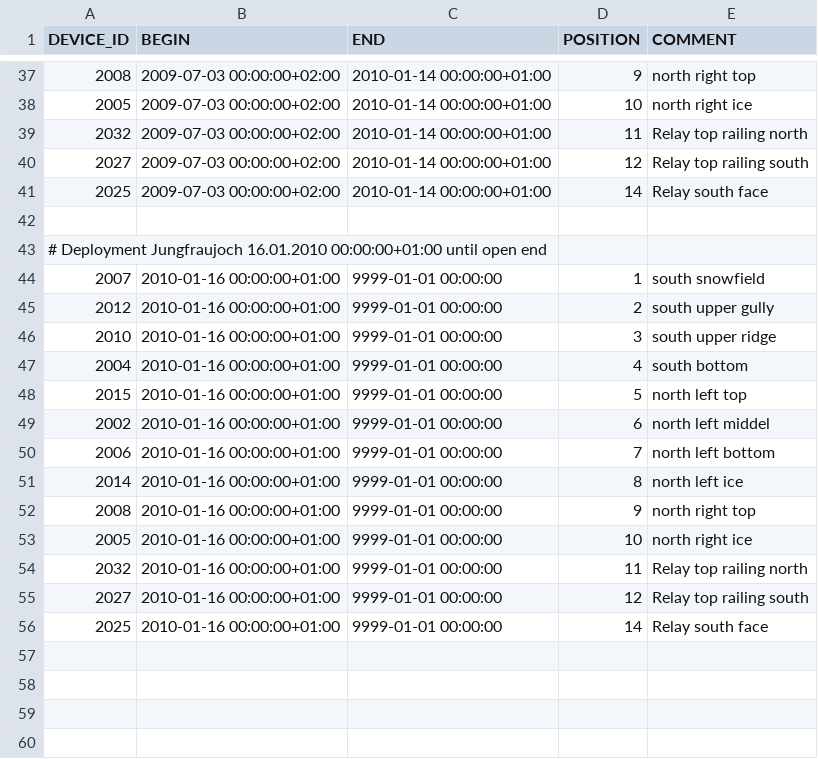
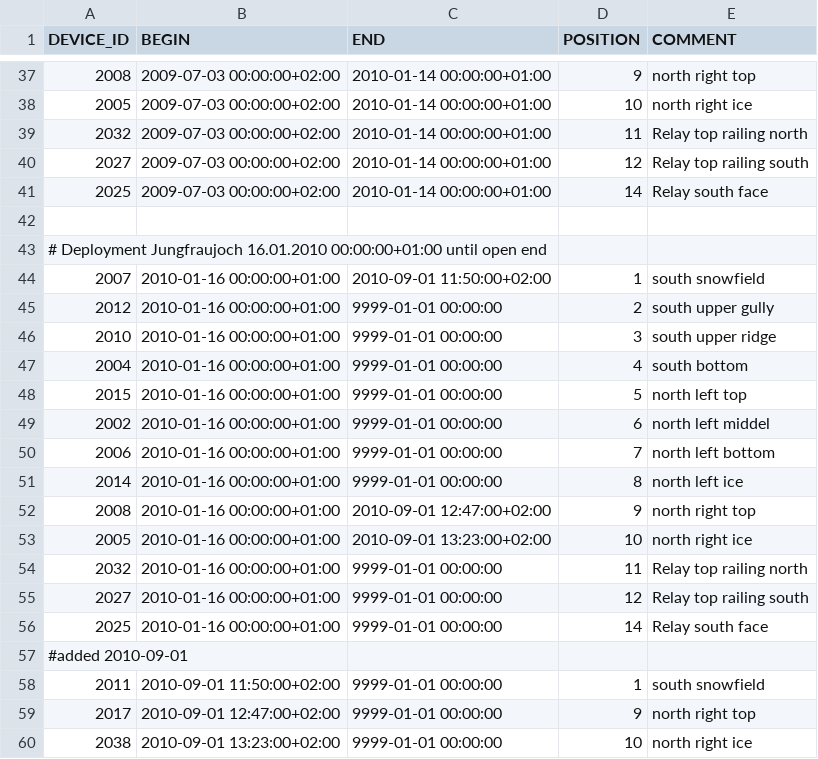
Before and after one commit to LSIR/gsn, a CSV file: gsn/conf/permasense/jungfraujoch-positionmapping.csv, drawn as a sheet; only a part is shown, gaps mark what is left out.

Commit message:
update position mapping

```diff
--- a/gsn/conf/permasense/jungfraujoch-positionmapping.csv
+++ b/gsn/conf/permasense/jungfraujoch-positionmapping.csv
@@ -43,3 +43,3 @@
 # Deployment Jungfraujoch 16.01.2010 00:00:00+01:00 until open end
-"2007","2010-01-16 00:00:00+01:00","9999-01-01 00:00:00","1","south snowfield"
+"2007","2010-01-16 00:00:00+01:00","2010-09-01 11:50:00+02:00","1","south snowfield"
 "2012","2010-01-16 00:00:00+01:00","9999-01-01 00:00:00","2","south upper gully"
@@ -51,4 +51,4 @@
 "2014","2010-01-16 00:00:00+01:00","9999-01-01 00:00:00","8","north left ice"
-"2008","2010-01-16 00:00:00+01:00","9999-01-01 00:00:00","9","north right top"
-"2005","2010-01-16 00:00:00+01:00","9999-01-01 00:00:00","10","north right ice"
+"2008","2010-01-16 00:00:00+01:00","2010-09-01 12:47:00+02:00","9","north right top"
+"2005","2010-01-16 00:00:00+01:00","2010-09-01 13:23:00+02:00","10","north right ice"
 "2032","2010-01-16 00:00:00+01:00","9999-01-01 00:00:00","11","Relay top railing north"
@@ -56 +56,5 @@
 "2025","2010-01-16 00:00:00+01:00","9999-01-01 00:00:00","14","Relay south face"
+#added 2010-09-01
+"2011","2010-09-01 11:50:00+02:00","9999-01-01 00:00:00","1","south snowfield"
+"2017","2010-09-01 12:47:00+02:00","9999-01-01 00:00:00","9","north right top"
+"2038","2010-09-01 13:23:00+02:00","9999-01-01 00:00:00","10","north right ice"
```
Also changed, not shown: gsn/conf/permasense/matterhorn-positionmapping.csv.
